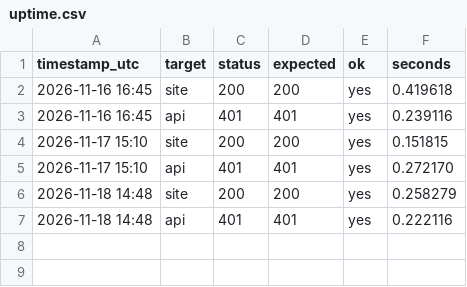
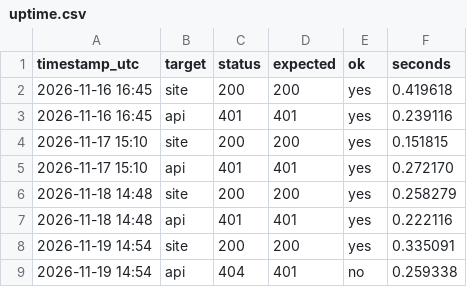
Before and after one commit to Yazo13/Betsvi-Backlog, a CSV file: status/uptime.csv, drawn as a sheet; the diff names each change by its address in the sheet, - before the commit and + after, or states it on an @@ line.

Commit message:
uptime: 2026-11-19 check

```diff
--- a/status/uptime.csv
+++ b/status/uptime.csv
+row 8: 2026-11-19 14:54 | site | 200 | 200 | yes | 0.335091
+row 9: 2026-11-19 14:54 | api | 404 | 401 | no | 0.259338
```
Also changed, not shown: 1 other file.
